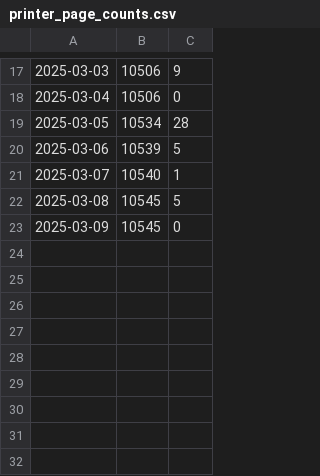
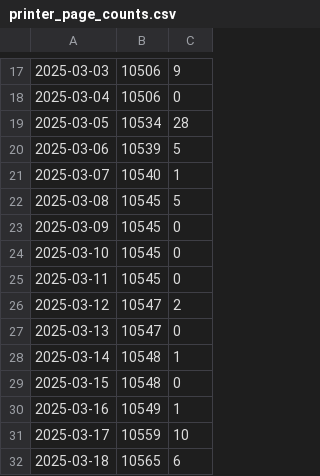
Before and after one commit to yongsoft/print_report, a CSV file: printer_page_counts.csv, drawn as a sheet; only a part is shown, gaps mark what is left out.

```diff
--- a/printer_page_counts.csv
+++ b/printer_page_counts.csv
@@ -23 +23,10 @@
 2025-03-09,10545,0
+2025-03-10,10545,0
+2025-03-11,10545,0
+2025-03-12,10547,2
+2025-03-13,10547,0
+2025-03-14,10548,1
+2025-03-15,10548,0
+2025-03-16,10549,1
+2025-03-17,10559,10
+2025-03-18,10565,6
```
Also changed, not shown: 42 other files.
